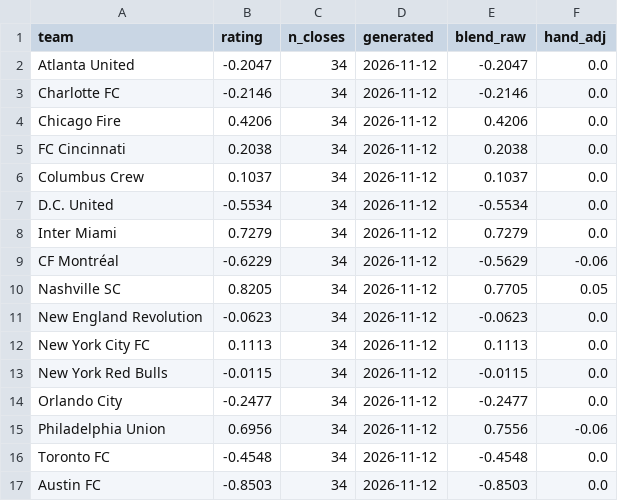
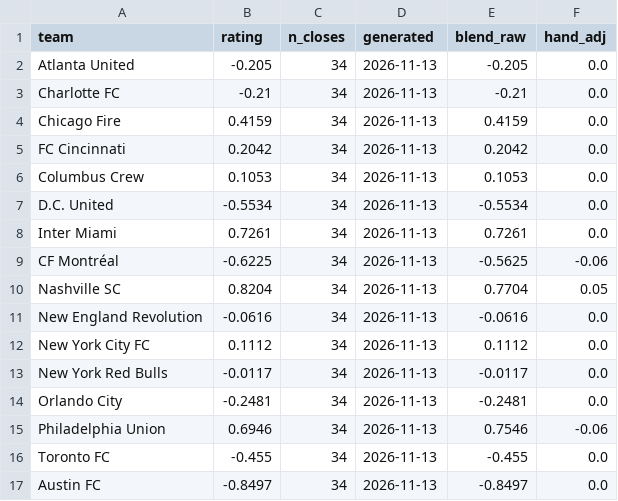
Before and after one commit to TheBallr/MLS-FUTURES, a CSV file: data/ratings/blend.csv, drawn as a sheet; only a part is shown; the diff covers the shown part only.

```diff
--- a/data/ratings/blend.csv
+++ b/data/ratings/blend.csv
@@ -1,17 +1,17 @@
 team,rating,n_closes,generated,blend_raw,hand_adj
-Atlanta United,-0.2047,34,2026-11-12,-0.2047,0.0
-Charlotte FC,-0.2146,34,2026-11-12,-0.2146,0.0
-Chicago Fire,0.4206,34,2026-11-12,0.4206,0.0
-FC Cincinnati,0.2038,34,2026-11-12,0.2038,0.0
-Columbus Crew,0.1037,34,2026-11-12,0.1037,0.0
-D.C. United,-0.5534,34,2026-11-12,-0.5534,0.0
-Inter Miami,0.7279,34,2026-11-12,0.7279,0.0
-CF Montréal,-0.6229,34,2026-11-12,-0.5629,-0.06
-Nashville SC,0.8205,34,2026-11-12,0.7705,0.05
-New England Revolution,-0.0623,34,2026-11-12,-0.0623,0.0
-New York City FC,0.1113,34,2026-11-12,0.1113,0.0
-New York Red Bulls,-0.0115,34,2026-11-12,-0.0115,0.0
-Orlando City,-0.2477,34,2026-11-12,-0.2477,0.0
-Philadelphia Union,0.6956,34,2026-11-12,0.7556,-0.06
-Toronto FC,-0.4548,34,2026-11-12,-0.4548,0.0
-Austin FC,-0.8503,34,2026-11-12,-0.8503,0.0
+Atlanta United,-0.205,34,2026-11-13,-0.205,0.0
+Charlotte FC,-0.21,34,2026-11-13,-0.21,0.0
+Chicago Fire,0.4159,34,2026-11-13,0.4159,0.0
+FC Cincinnati,0.2042,34,2026-11-13,0.2042,0.0
+Columbus Crew,0.1053,34,2026-11-13,0.1053,0.0
+D.C. United,-0.5534,34,2026-11-13,-0.5534,0.0
+Inter Miami,0.7261,34,2026-11-13,0.7261,0.0
+CF Montréal,-0.6225,34,2026-11-13,-0.5625,-0.06
+Nashville SC,0.8204,34,2026-11-13,0.7704,0.05
+New England Revolution,-0.0616,34,2026-11-13,-0.0616,0.0
+New York City FC,0.1112,34,2026-11-13,0.1112,0.0
+New York Red Bulls,-0.0117,34,2026-11-13,-0.0117,0.0
+Orlando City,-0.2481,34,2026-11-13,-0.2481,0.0
+Philadelphia Union,0.6946,34,2026-11-13,0.7546,-0.06
+Toronto FC,-0.455,34,2026-11-13,-0.455,0.0
+Austin FC,-0.8497,34,2026-11-13,-0.8497,0.0
```
Also changed, not shown: 42 edited cells elsewhere in this file, data/market/current_round_odds.csv, data/public/opta/snapshots.csv, 27 other files.
